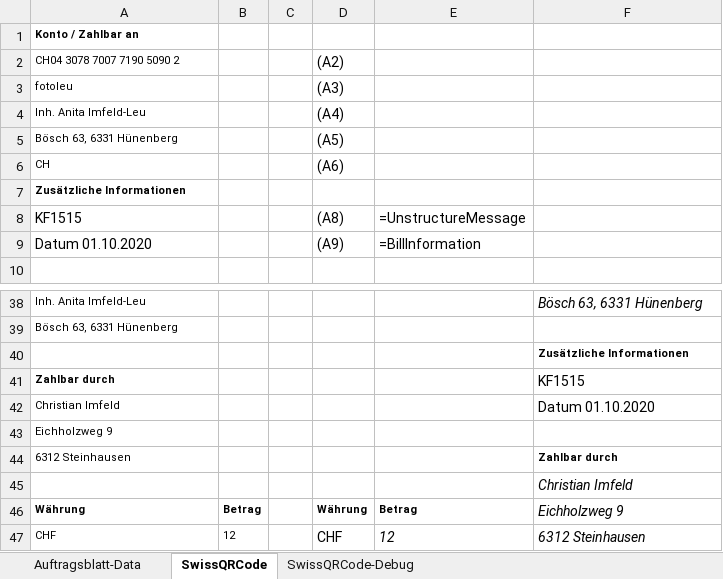
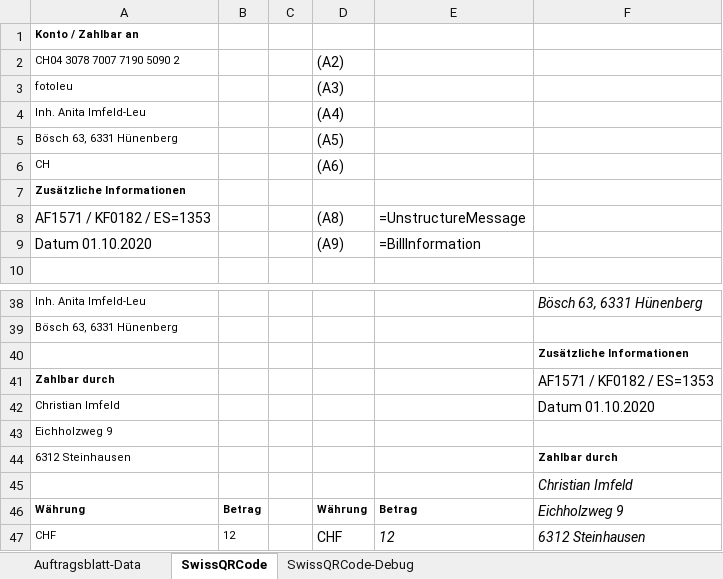
Before and after one commit to ImfeldC/fotoleuToolbox, an Excel workbook: fotoleuToolbox.xlsx, sheet SwissQRCode, drawn as a sheet; only a part is shown, gaps mark what is left out; values as stored, in another font and other column widths than the file's, no borders; charts and pictures not drawn; the diff names each change by its address in the sheet, - before the commit and + after, or states it on an @@ line.

```diff
--- a/fotoleuToolbox.xlsx (sheet SwissQRCode)
+++ b/fotoleuToolbox.xlsx (sheet SwissQRCode)
-A8: KF1515
+A8: AF1571 / KF0182 / ES=1353
-F41: KF1515
+F41: AF1571 / KF0182 / ES=1353
```
Also changed, not shown: sheet SwissQRCode-Debug, charts or pictures, 2 other files.
